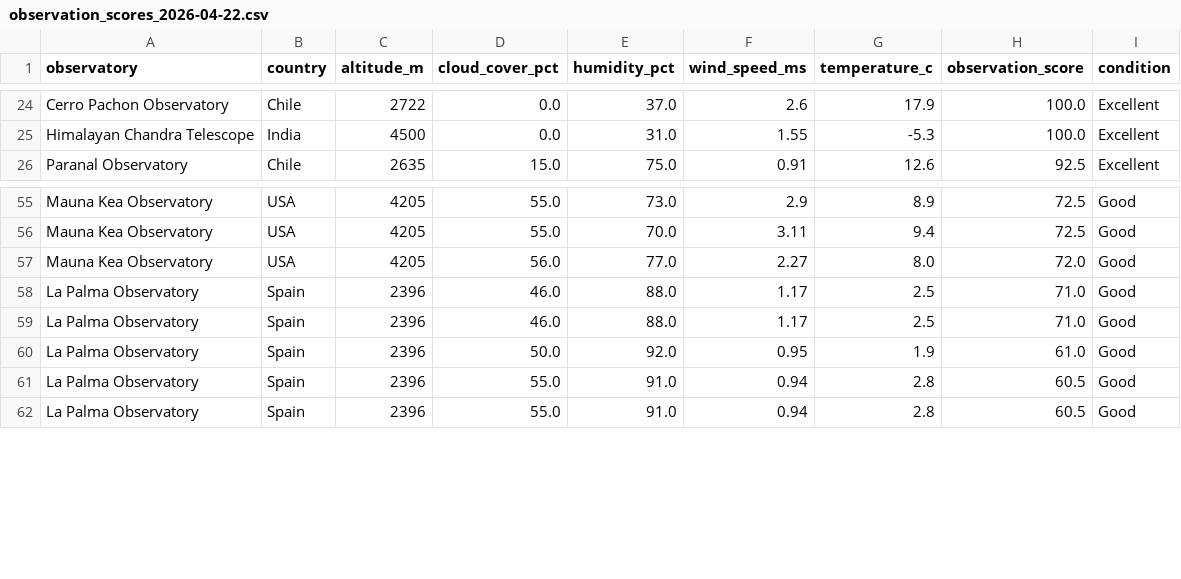
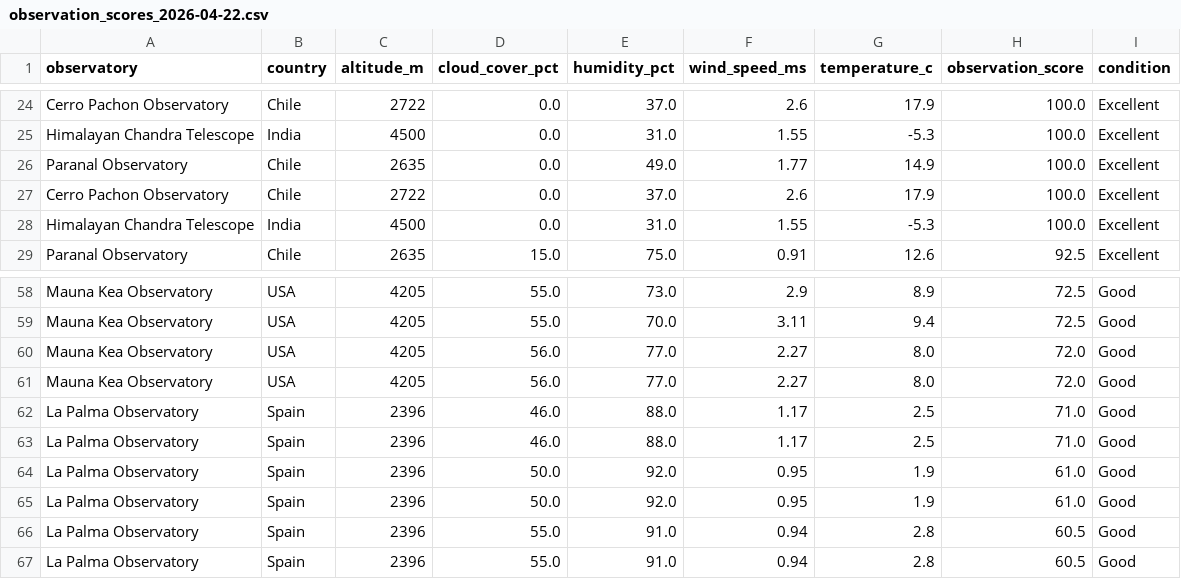
Before and after one commit to AhzamAhd/observatory-weather, a CSV file: data/gold/observation_scores_2026-04-22.csv, drawn as a sheet; only a part is shown, gaps mark what is left out; the diff names each change by its address in the sheet, - before the commit and + after, or states it on an @@ line.

```diff
--- a/data/gold/observation_scores_2026-04-22.csv
+++ b/data/gold/observation_scores_2026-04-22.csv
+row 26: Paranal Observatory | Chile | 2635 | 0.0 | 49.0 | 1.77 | 14.9 | 100.0 | Excellent
+row 27: Cerro Pachon Observatory | Chile | 2722 | 0.0 | 37.0 | 2.6 | 17.9 | 100.0 | Excellent
+row 28: Himalayan Chandra Telescope | India | 4500 | 0.0 | 31.0 | 1.55 | -5.3 | 100.0 | Excellent
+row 61: Mauna Kea Observatory | USA | 4205 | 56.0 | 77.0 | 2.27 | 8.0 | 72.0 | Good
+row 64: La Palma Observatory | Spain | 2396 | 50.0 | 92.0 | 0.95 | 1.9 | 61.0 | Good
```
Also changed, not shown: 4 other files.
